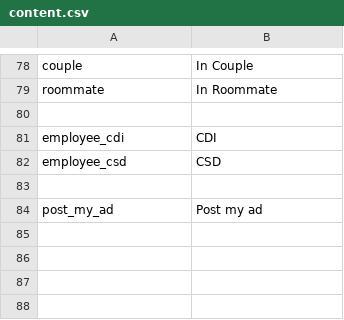
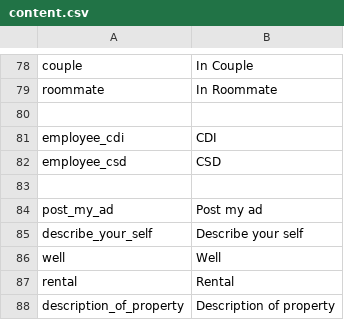
Before and after one commit to pierrealbert/checkit, a CSV file: application/languages/en/content.csv, drawn as a sheet; only a part is shown, gaps mark what is left out; the diff names each change by its address in the sheet, - before the commit and + after, or states it on an @@ line.

```diff
--- a/application/languages/en/content.csv
+++ b/application/languages/en/content.csv
+row 85: describe_your_self | Describe your self
+row 86: well | Well
+row 87: rental | Rental
+row 88: description_of_property | Description of property
```
Also changed, not shown: 8 other files.
